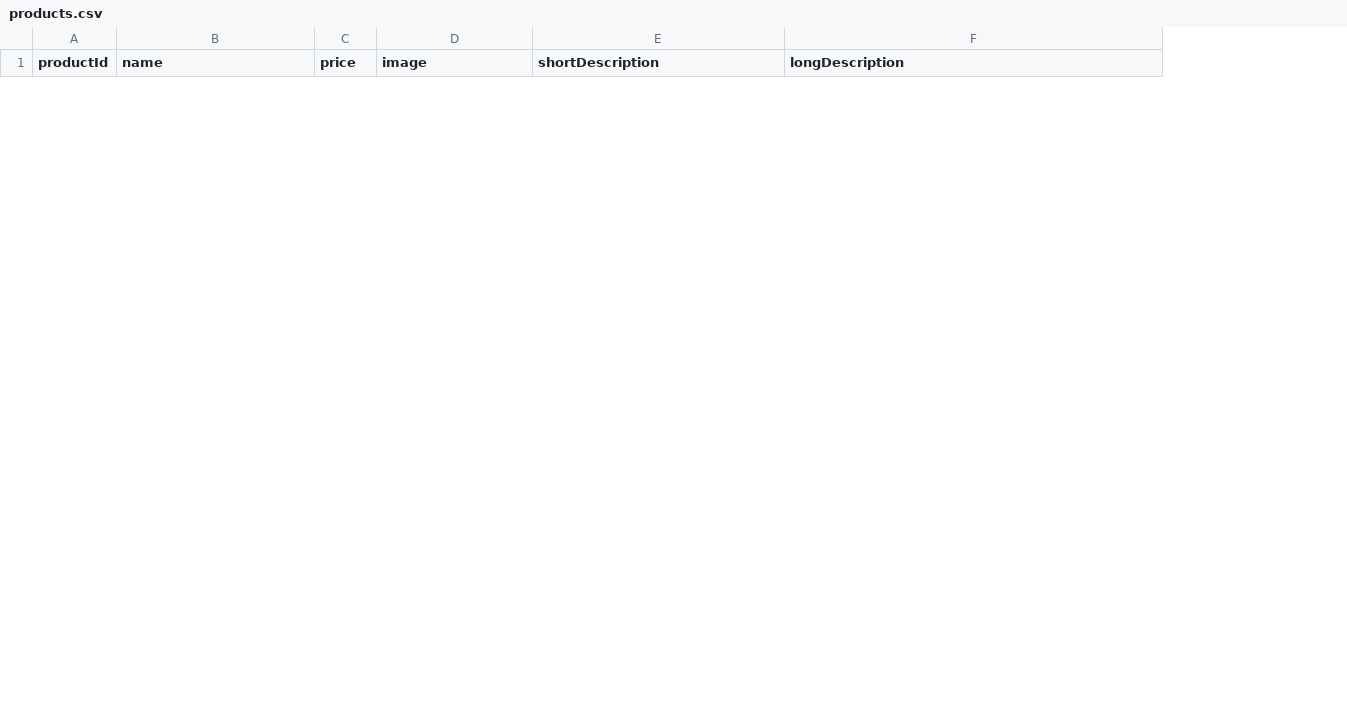
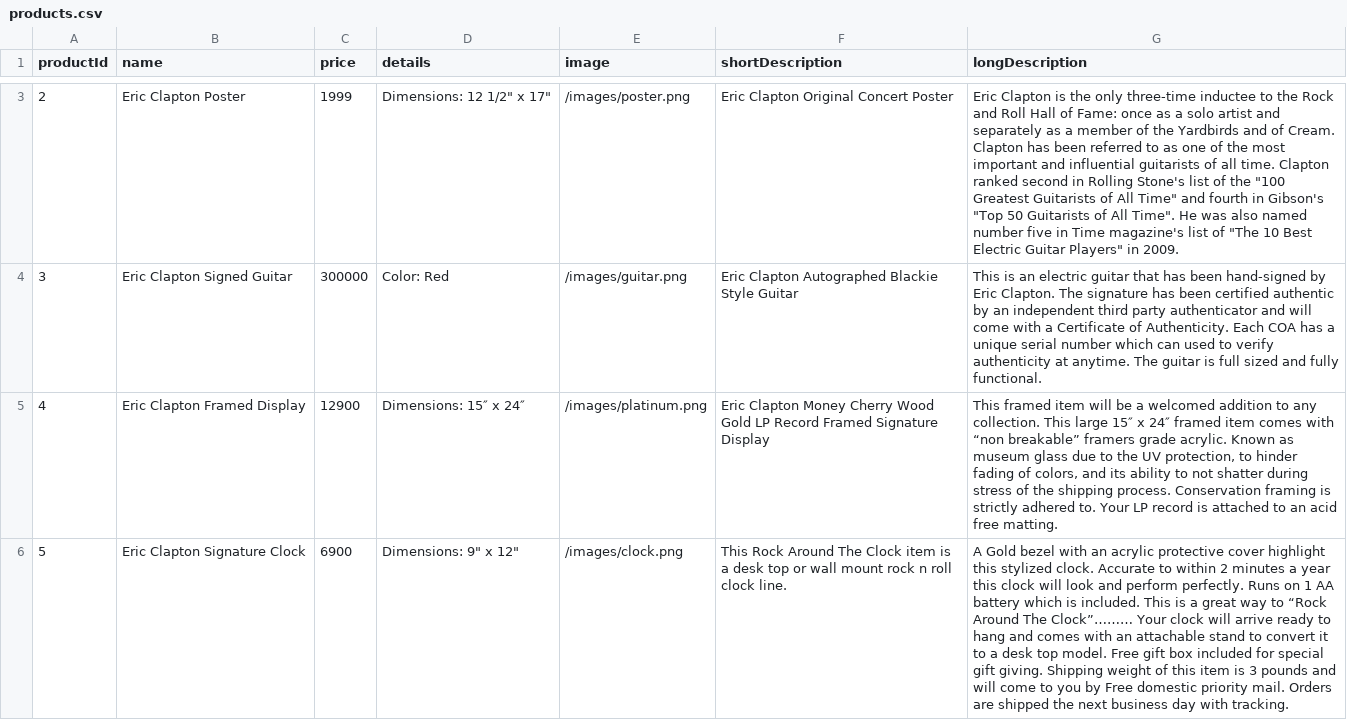
Before and after one commit to sebtedesco/ec-sales, a CSV file: products.csv, drawn as a sheet; only a part is shown, gaps mark what is left out; the diff covers the shown part only; the diff names each change by its address in the sheet, - before the commit and + after, or states it on an @@ line.

Commit message:
new products

```diff
--- a/products.csv
+++ b/products.csv
+column D (details), empty
+row 3: 2 | Eric Clapton Poster | 1999 | Dimensions: 12 1/2" x 17" | /images/poster.png | Eric Clapton Original Concert Poster | Eric Clapton is the only three-time inductee to the Rock and Roll Hall of Fame: once as a solo artist and separately as a member of the Yardbirds and of Cream. Clapton has been referred to as one of the most important and influential guitarists of all time. Clapton ranked second in Rolling Stone's list of the "100 Greatest Guitarists of All Time" and fourth in Gibson's "Top 50 Guitarists of All Time". He was also named number five in Time magazine's list of "The 10 Best Electric Guitar Players" in 2009.
+row 4: 3 | Eric Clapton Signed Guitar | 300000 | Color: Red | /images/guitar.png | Eric Clapton Autographed Blackie Style Guitar | This is an electric guitar that has been hand-signed by Eric Clapton. The signature has been certified authentic by an independent third party authenticator and will come with a Certificate of Authenticity. Each COA has a unique serial number which can used to verify authenticity at anytime. The guitar is full sized and fully functional.
+row 5: 4 | Eric Clapton Framed Display | 12900 | Dimensions: 15″ x 24″ | /images/platinum.png | Eric Clapton Money Cherry Wood Gold LP Record Framed Signature Display | This framed item will be a welcomed addition to any collection. This large 15″ x 24″ framed item comes with “non breakable” framers grade acrylic. Known as museum glass due to the UV protection, to hinder fading of colors, and its ability to not shatter during stress of the shipping process. Conservation framing is strictly adhered to. Your LP record is attached to an acid free matting.
+row 6: 5 | Eric Clapton Signature Clock | 6900 | Dimensions: 9" x 12" | /images/clock.png | This Rock Around The Clock item is a desk top or wall mount rock n roll clock line. | A Gold bezel with an acrylic protective cover highlight this stylized clock. Accurate to within 2 minutes a year this clock will look and perform perfectly. Runs on 1 AA battery which is included. This is a great way to “Rock Around The Clock”……… Your clock will arrive ready to hang and comes with an attachable stand to convert it to a desk top model. Free gift box included for special gift giving. Shipping weight of this item is 3 pounds and will come to you by Free domestic priority mail. Orders are shipped the next business day with tracking.
```
Also changed, not shown: 5 added rows and 6 removed rows elsewhere in this file, 1 other file.
